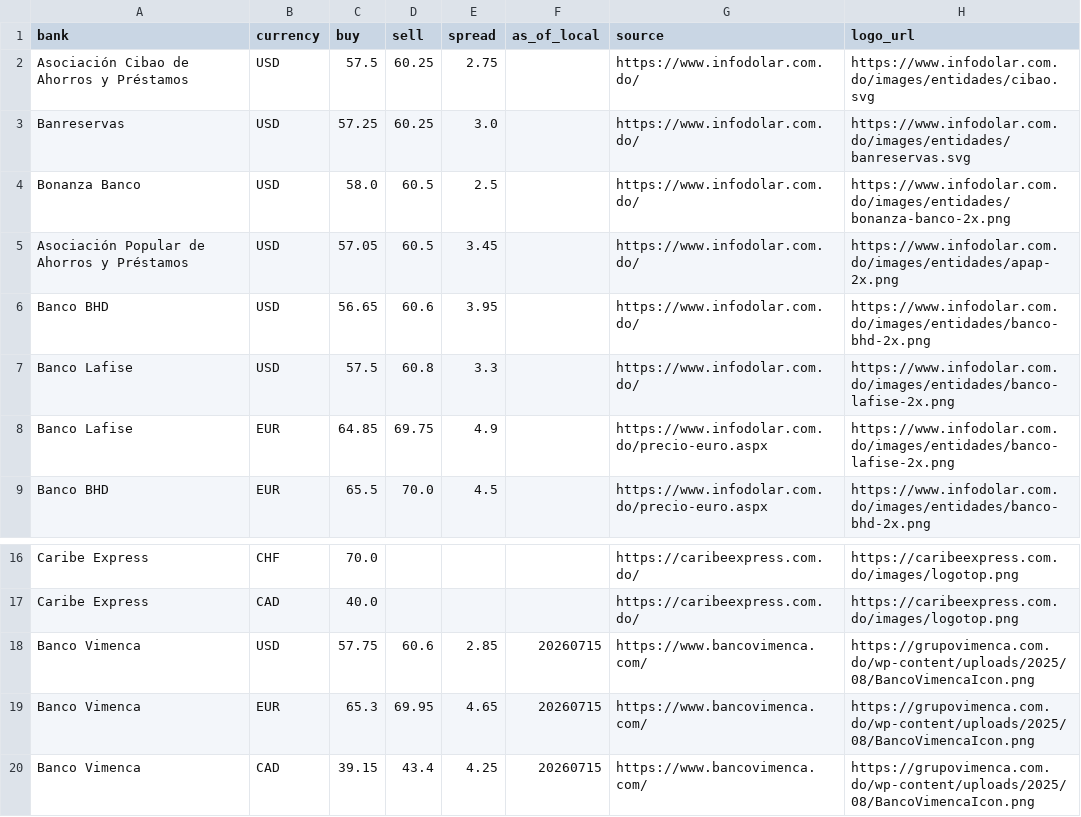
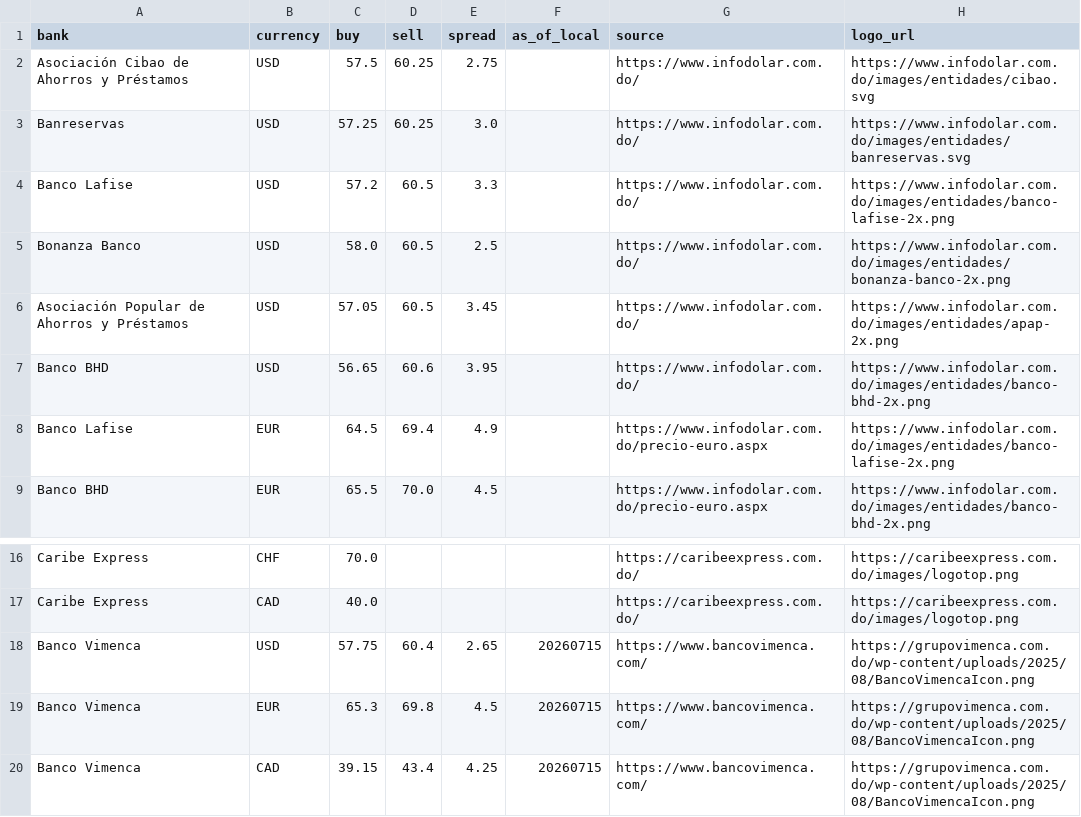
Before and after one commit to Rodyd137/infodolareuro, a CSV file: data/latest.csv, drawn as a sheet; only a part is shown, gaps mark what is left out.

```diff
--- a/data/latest.csv
+++ b/data/latest.csv
@@ -3,2 +3,3 @@ Asociación Cibao de Ahorros y Préstamos,USD,57.5,60.25,2.75,,https://www.infod
 Banreservas,USD,57.25,60.25,3.0,,https://www.infodolar.com.do/,https://www.infodolar.com.do/images/entidades/banreservas.svg
+Banco Lafise,USD,57.2,60.5,3.3,,https://www.infodolar.com.do/,https://www.infodolar.com.do/images/entidades/banco-lafise-2x.png
 Bonanza Banco,USD,58.0,60.5,2.5,,https://www.infodolar.com.do/,https://www.infodolar.com.do/images/entidades/bonanza-banco-2x.png
@@ -6,4 +7,3 @@ Asociación Popular de Ahorros y Préstamos,USD,57.05,60.5,3.45,,https://www.inf
 Banco BHD,USD,56.65,60.6,3.95,,https://www.infodolar.com.do/,https://www.infodolar.com.do/images/entidades/banco-bhd-2x.png
-Banco Lafise,USD,57.5,60.8,3.3,,https://www.infodolar.com.do/,https://www.infodolar.com.do/images/entidades/banco-lafise-2x.png
-Banco Lafise,EUR,64.85,69.75,4.9,,https://www.infodolar.com.do/precio-euro.aspx,https://www.infodolar.com.do/images/entidades/banco-lafise-2x.png
+Banco Lafise,EUR,64.5,69.4,4.9,,https://www.infodolar.com.do/precio-euro.aspx,https://www.infodolar.com.do/images/entidades/banco-lafise-2x.png
 Banco BHD,EUR,65.5,70.0,4.5,,https://www.infodolar.com.do/precio-euro.aspx,https://www.infodolar.com.do/images/entidades/banco-bhd-2x.png
@@ -17,4 +17,4 @@ Caribe Express,CHF,70.0,,,,https://caribeexpress.com.do/,https://caribeexpress.c
 Caribe Express,CAD,40.0,,,,https://caribeexpress.com.do/,https://caribeexpress.com.do/images/logotop.png
-Banco Vimenca,USD,57.75,60.6,2.85,20260715,https://www.bancovimenca.com/,https://grupovimenca.com.do/wp-content/uploads/2025/08/BancoVimencaIcon.png
-Banco Vimenca,EUR,65.3,69.95,4.65,20260715,https://www.bancovimenca.com/,https://grupovimenca.com.do/wp-content/uploads/2025/08/BancoVimencaIcon.png
+Banco Vimenca,USD,57.75,60.4,2.65,20260715,https://www.bancovimenca.com/,https://grupovimenca.com.do/wp-content/uploads/2025/08/BancoVimencaIcon.png
+Banco Vimenca,EUR,65.3,69.8,4.5,20260715,https://www.bancovimenca.com/,https://grupovimenca.com.do/wp-content/uploads/2025/08/BancoVimencaIcon.png
 Banco Vimenca,CAD,39.15,43.4,4.25,20260715,https://www.bancovimenca.com/,https://grupovimenca.com.do/wp-content/uploads/2025/08/BancoVimencaIcon.png
```
Also changed, not shown: 2 other files.
